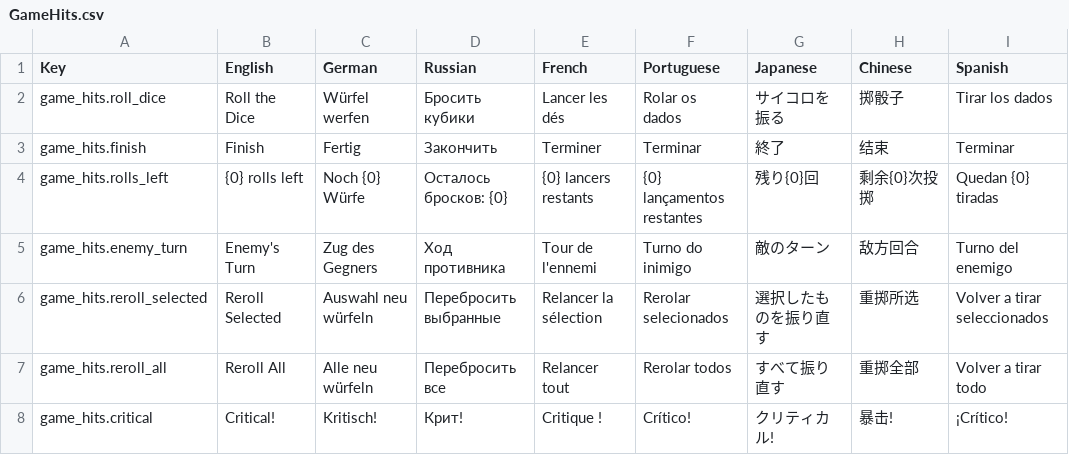
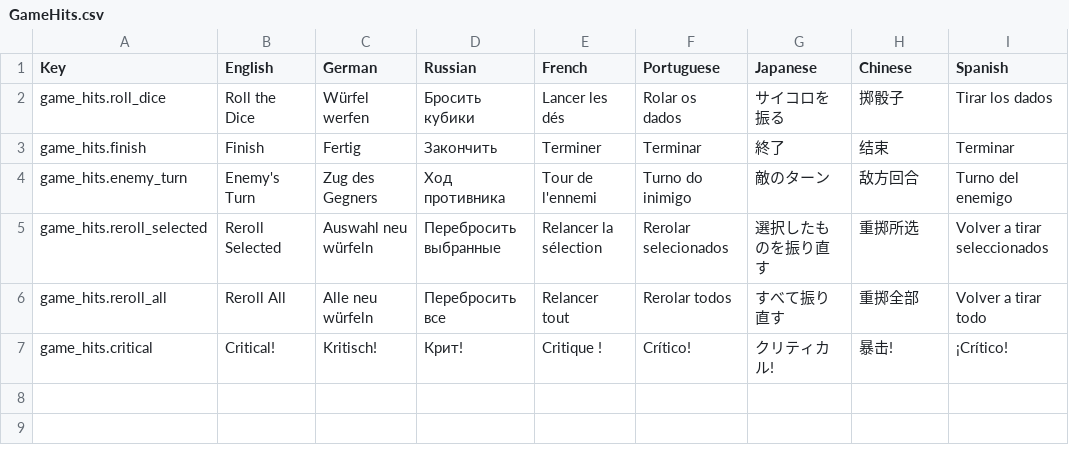
Before and after one commit to LLarean/dice-battle, a CSV file: Assets/SimpleLocalization/Resources/Localization/GameHits.csv, drawn as a sheet.

```diff
--- a/Assets/SimpleLocalization/Resources/Localization/GameHits.csv
+++ b/Assets/SimpleLocalization/Resources/Localization/GameHits.csv
@@ -3,3 +3,2 @@ game_hits.roll_dice,Roll the Dice,Würfel werfen,Бросить кубики,Lan
 game_hits.finish,Finish,Fertig,Закончить,Terminer,Terminar,終了,结束,Terminar
-game_hits.rolls_left,{0} rolls left,Noch {0} Würfe,Осталось бросков: {0},{0} lancers restants,{0} lançamentos restantes,残り{0}回,剩余{0}次投掷,Quedan {0} tiradas
 game_hits.enemy_turn,Enemy's Turn,Zug des Gegners,Ход противника,Tour de l'ennemi,Turno do inimigo,敵のターン,敌方回合,Turno del enemigo
```
Also changed, not shown: Assets/SimpleLocalization/Resources/Localization/DiceDescriptions.csv, Assets/SimpleLocalization/Resources/Localization/UI.csv, 3 other files.
